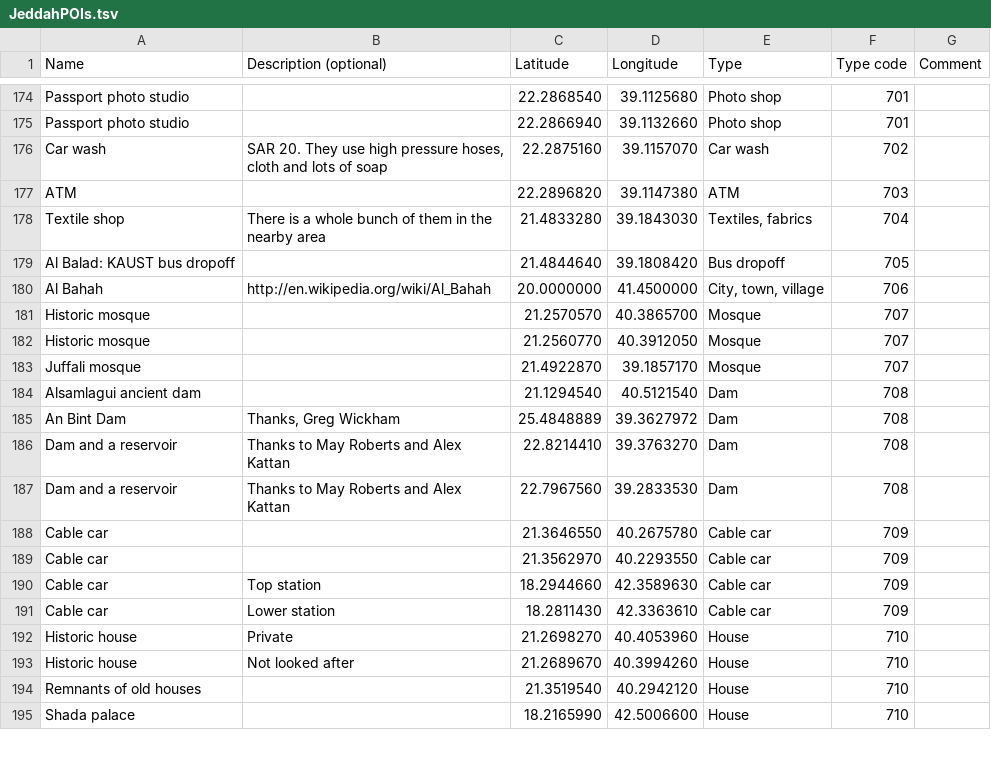
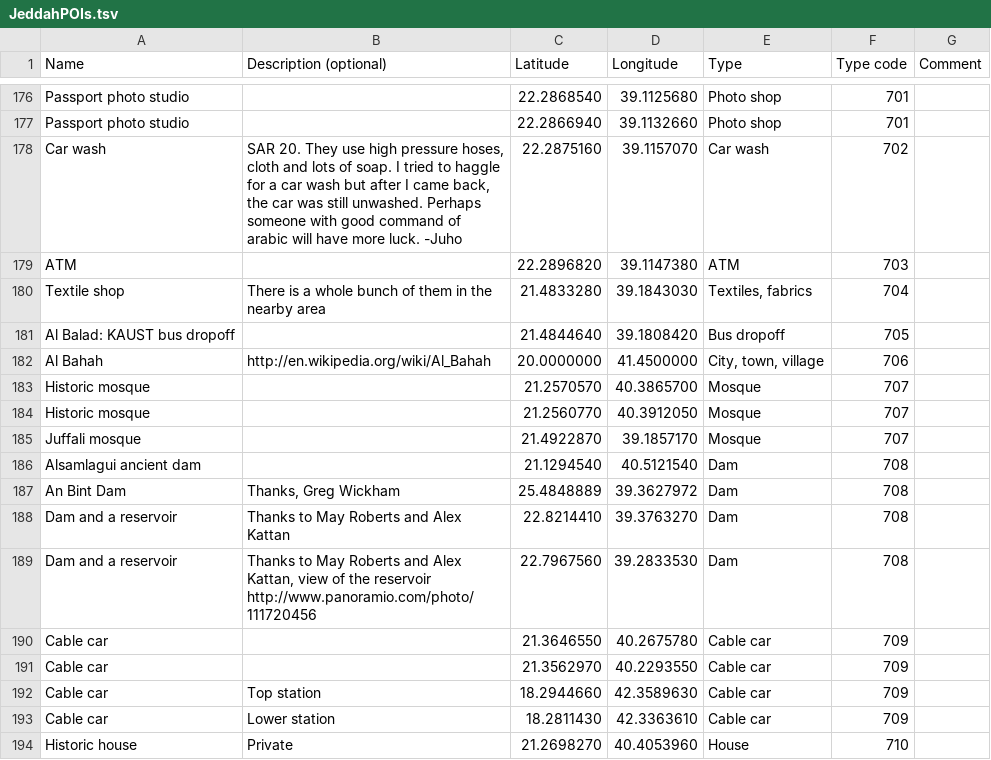
Before and after one commit to Virtakuono/.kml-repository, a TSV file: JeddahPOIs.tsv, drawn as a sheet; only a part is shown, gaps mark what is left out; the shorter side is filled out with more unchanged rows; the diff covers the shown part only.

Commit message:
Revert 9d9541b..82c065d
This rolls back to commit 9d9541b57bea5098c5fa7938bfc6403c9feb7799.

```diff
--- a/JeddahPOIs.tsv
+++ b/JeddahPOIs.tsv
@@ -175,3 +177,3 @@ Passport photo studio		22.2868540	39.1125680	Photo shop	701
 Passport photo studio		22.2866940	39.1132660	Photo shop	701	
-Car wash	SAR 20. They use high pressure hoses, cloth and lots of soap	22.2875160	39.1157070	Car wash	702	
+Car wash	SAR 20. They use high pressure hoses, cloth and lots of soap. I tried to haggle for a car wash but after I came back, the car was still unwashed. Perhaps someone with good command of arabic will have more luck. -Juho	22.2875160	39.1157070	Car wash	702	
 ATM		22.2896820	39.1147380	ATM	703	
@@ -186,3 +188,3 @@ An Bint Dam	Thanks, Greg Wickham	25.4848889	39.3627972	Dam	708
 Dam and a reservoir	Thanks to May Roberts and Alex Kattan	22.8214410	39.3763270	Dam	708	
-Dam and a reservoir	Thanks to May Roberts and Alex Kattan	22.7967560	39.2833530	Dam	708	
+Dam and a reservoir	Thanks to May Roberts and Alex Kattan, view of the reservoir http://www.panoramio.com/photo/111720456	22.7967560	39.2833530	Dam	708	
 Cable car		21.3646550	40.2675780	Cable car	709	
```
Also changed, not shown: 9 added rows, 1 moved row and 3 edited cells elsewhere in this file, 14 other files.
